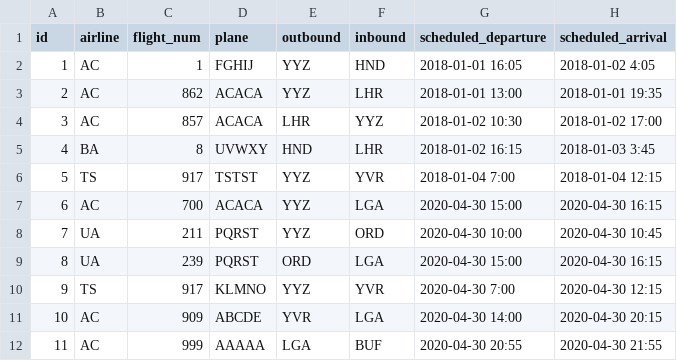
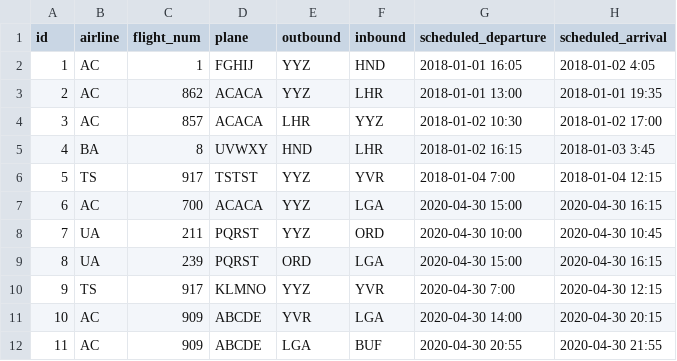
Before and after one commit to terrymeiUofT/CSC343_Assignment, a CSV file: a2/flight.csv, drawn as a sheet.

Commit message:
temp

```diff
--- a/a2/flight.csv
+++ b/a2/flight.csv
@@ -11,2 +11,2 @@ id,airline,flight_num,plane,outbound,inbound,scheduled_departure,scheduled_arriv
 10,AC,909,ABCDE,YVR,LGA,2020-04-30 14:00,2020-04-30 20:15
-11,AC,999,AAAAA,LGA,BUF,2020-04-30 20:55,2020-04-30 21:55
+11,AC,909,ABCDE,LGA,BUF,2020-04-30 20:55,2020-04-30 21:55
```
